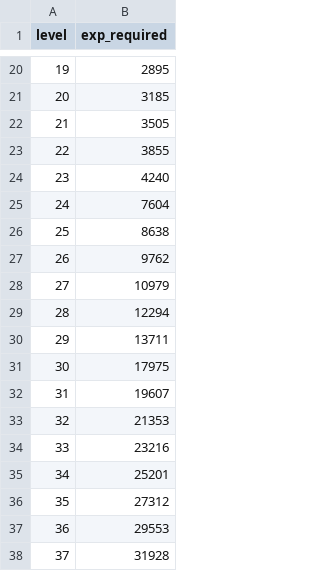
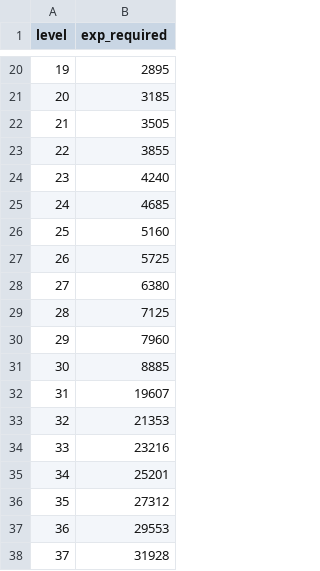
Before and after one commit to igidae2026-creator/MapleWorld, a CSV file: data/balance/progression/level_curve.csv, drawn as a sheet; only a part is shown, gaps mark what is left out.

```diff
--- a/data/balance/progression/level_curve.csv
+++ b/data/balance/progression/level_curve.csv
@@ -24,9 +24,9 @@ level,exp_required
 23,4240
-24,7604
-25,8638
-26,9762
-27,10979
-28,12294
-29,13711
-30,17975
+24,4685
+25,5160
+26,5725
+27,6380
+28,7125
+29,7960
+30,8885
 31,19607
```
Also changed, not shown: 21 other files.
